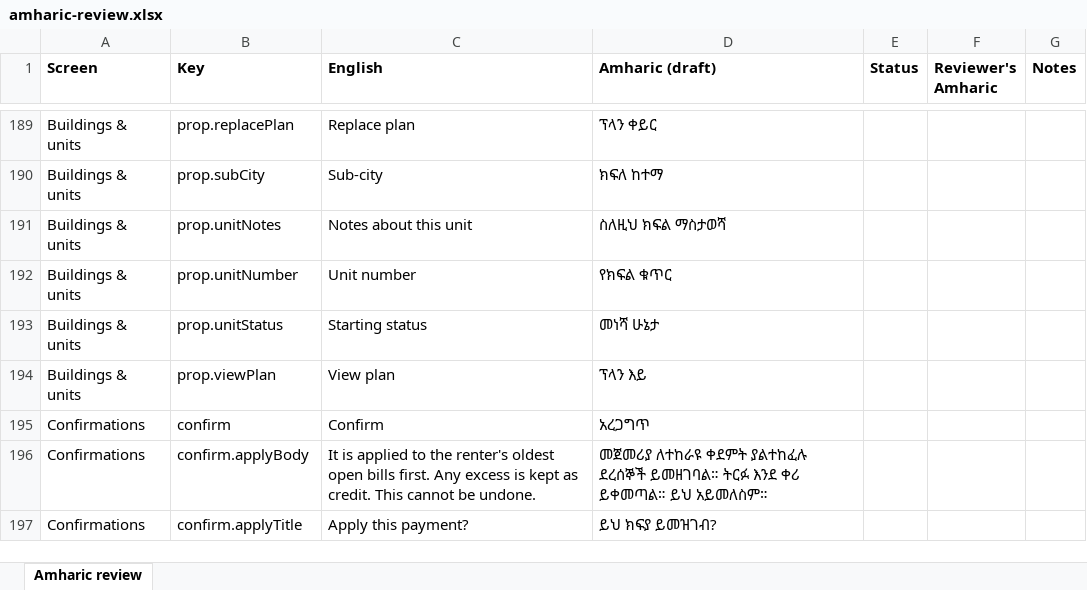
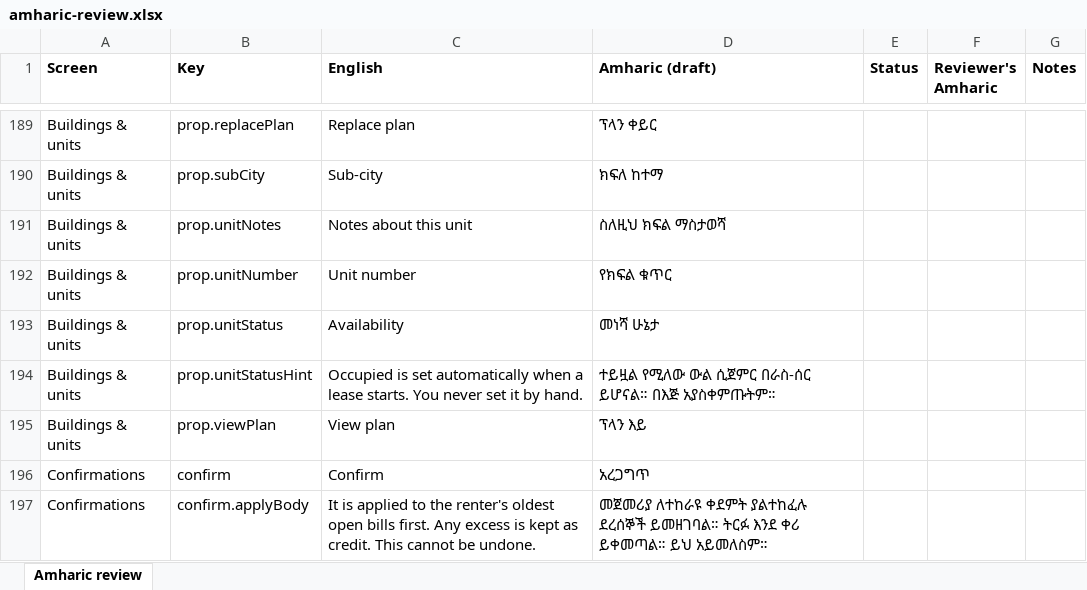
Before and after one commit to Xala-Technologies/diremall, an Excel workbook: docs/amharic-review.xlsx, sheet Amharic review, drawn as a sheet; only a part is shown, gaps mark what is left out; the shorter side is filled out with more unchanged rows; values as stored, in another font and other column widths than the file's, no borders; the diff names each change by its address in the sheet, - before the commit and + after, or states it on an @@ line.

Commit message:
Add unit: clearer availability field

```diff
--- a/docs/amharic-review.xlsx (sheet Amharic review)
+++ b/docs/amharic-review.xlsx (sheet Amharic review)
-C193 (English): Starting status
+C193 (English): Availability
+row 194: Buildings & units | prop.unitStatusHint | Occupied is set automatically when a lease starts. You never set it by hand. | ተይዟል የሚለው ውል ሲጀምር በራስ-ሰር ይሆናል። በእጅ አያስቀምጡትም።
```
Also changed, not shown: 3 other files.
